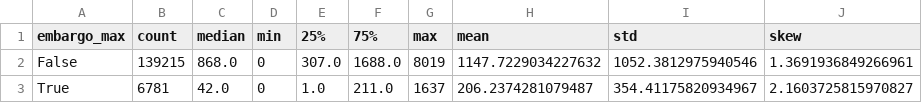
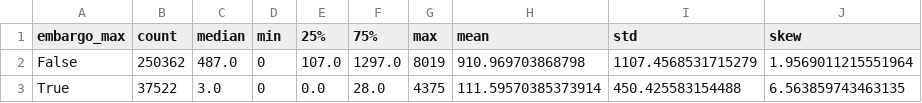
Before and after one commit to ncusi/secret_life_of_CVEs, a CSV file: eval/cve_surv_statistics.csv, drawn as a sheet.

```diff
--- a/eval/cve_surv_statistics.csv
+++ b/eval/cve_surv_statistics.csv
@@ -1,3 +1,3 @@
 embargo_max,count,median,min,25%,75%,max,mean,std,skew
-False,139215,868.0,0,307.0,1688.0,8019,1147.7229034227632,1052.3812975940546,1.3691936849266961
-True,6781,42.0,0,1.0,211.0,1637,206.2374281079487,354.41175820934967,2.1603725815970827
+False,250362,487.0,0,107.0,1297.0,8019,910.969703868798,1107.4568531715279,1.9569011215551964
+True,37522,3.0,0,0.0,28.0,4375,111.59570385373914,450.425583154488,6.563859743463135
```
Also changed, not shown: eval/cve_surv_group_metrics.csv, 3 other files.
